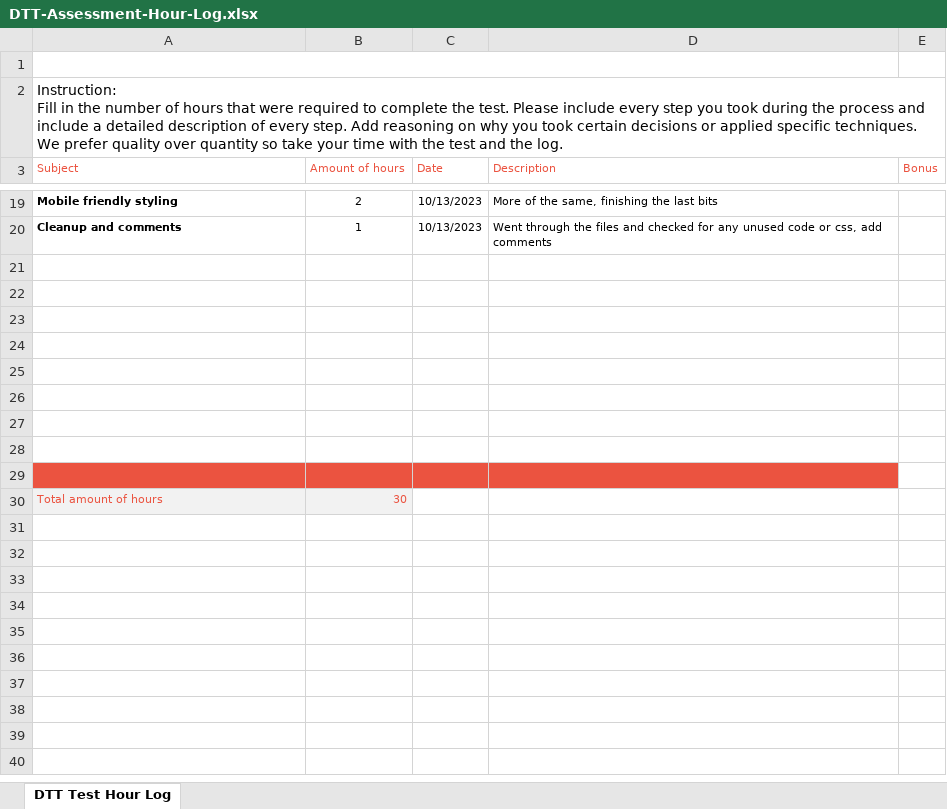
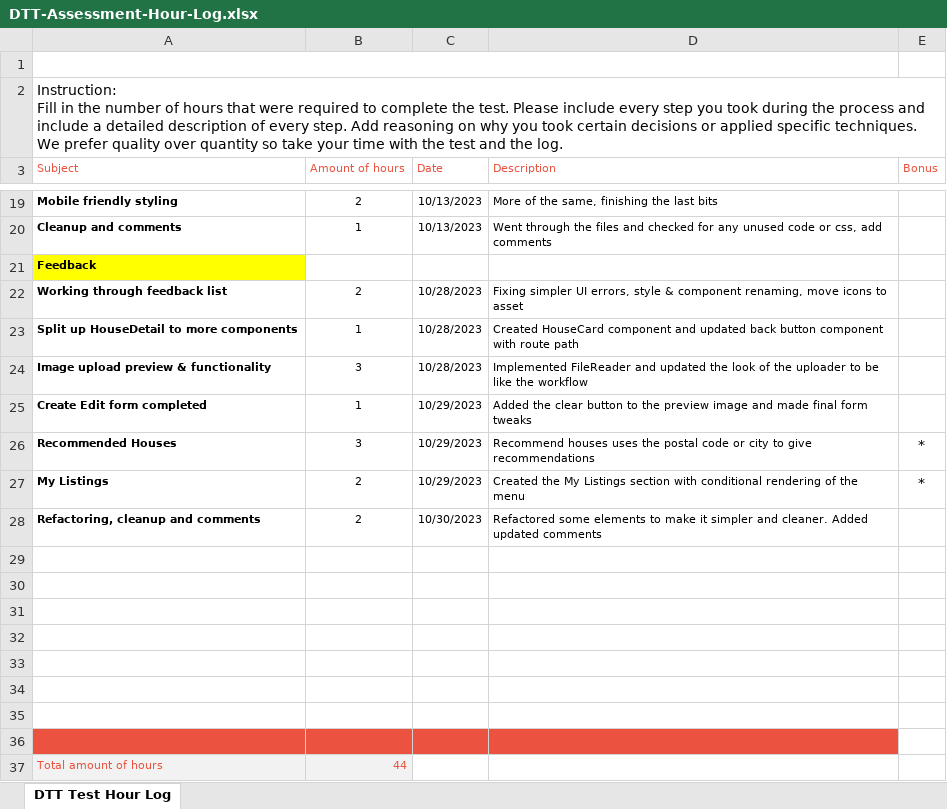
Before and after one commit to EoghainOB/HouseListingEO, an Excel workbook: DTT-Assessment-Hour-Log.xlsx, sheet DTT Test Hour Log, drawn as a sheet; only a part is shown, gaps mark what is left out; values as stored, in another font and other column widths than the file's, no borders; charts and pictures not drawn; removed rows and columns are numbered as before the commit, all else as after; the diff names each change by its address in the sheet, - before the commit and + after, or states it on an @@ line.

Commit message:
added hour log

```diff
--- a/DTT-Assessment-Hour-Log.xlsx (sheet DTT Test Hour Log)
+++ b/DTT-Assessment-Hour-Log.xlsx (sheet DTT Test Hour Log)
+row 21: Feedback
+row 22: Working through feedback list | 2 | 10/28/2023 | Fixing simpler UI errors, style & component renaming, move icons to asset
+row 23: Split up HouseDetail to more components | 1 | 10/28/2023 | Created HouseCard component and updated back button component with route path
+row 24: Image upload preview & functionality | 3 | 10/28/2023 | Implemented FileReader and updated the look of the uploader to be like the workflow
+row 25: Create Edit form completed | 1 | 10/29/2023 | Added the clear button to the preview image and made final form tweaks
+row 26: Recommended Houses | 3 | 10/29/2023 | Recommend houses uses the postal code or city to give recommendations | *
+row 27: My Listings | 2 | 10/29/2023 | Created the My Listings section with conditional rendering of the menu | *
+row 28: Refactoring, cleanup and comments | 2 | 10/30/2023 | Refactored some elements to make it simpler and cleaner. Added updated comments
-A36:D36 fill: none
+A36:D36 fill: #EB5340
-row 29: (empty)
-B37 (Amount of hours): 30
+B37 (Amount of hours): 44
```
